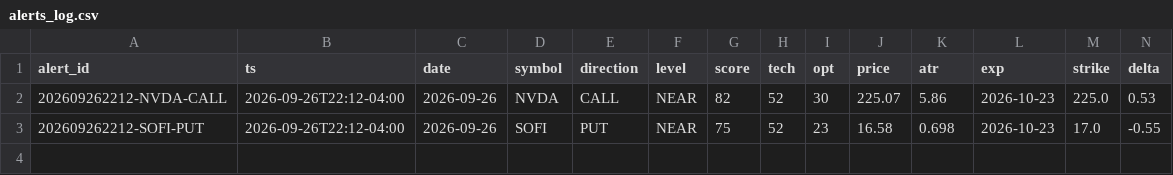
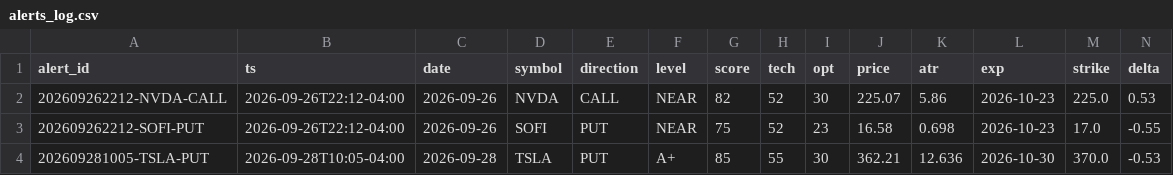
Before and after one commit to pleeb756/Options-Grader-pleeb, a CSV file: alerts_log.csv, drawn as a sheet; only a part is shown; rows hold the shown columns only; the diff names each change by its address in the sheet, - before the commit and + after, or states it on an @@ line.

```diff
--- a/alerts_log.csv
+++ b/alerts_log.csv
+row 4: 202609281005-TSLA-PUT | 2026-09-28T10:05-04:00 | 2026-09-28 | TSLA | PUT | A+ | 85 | 55 | 30 | 362.21 | 12.636 | 2026-10-30 | 370.0 | -0.53
```
Also changed, not shown: 1 other file.
